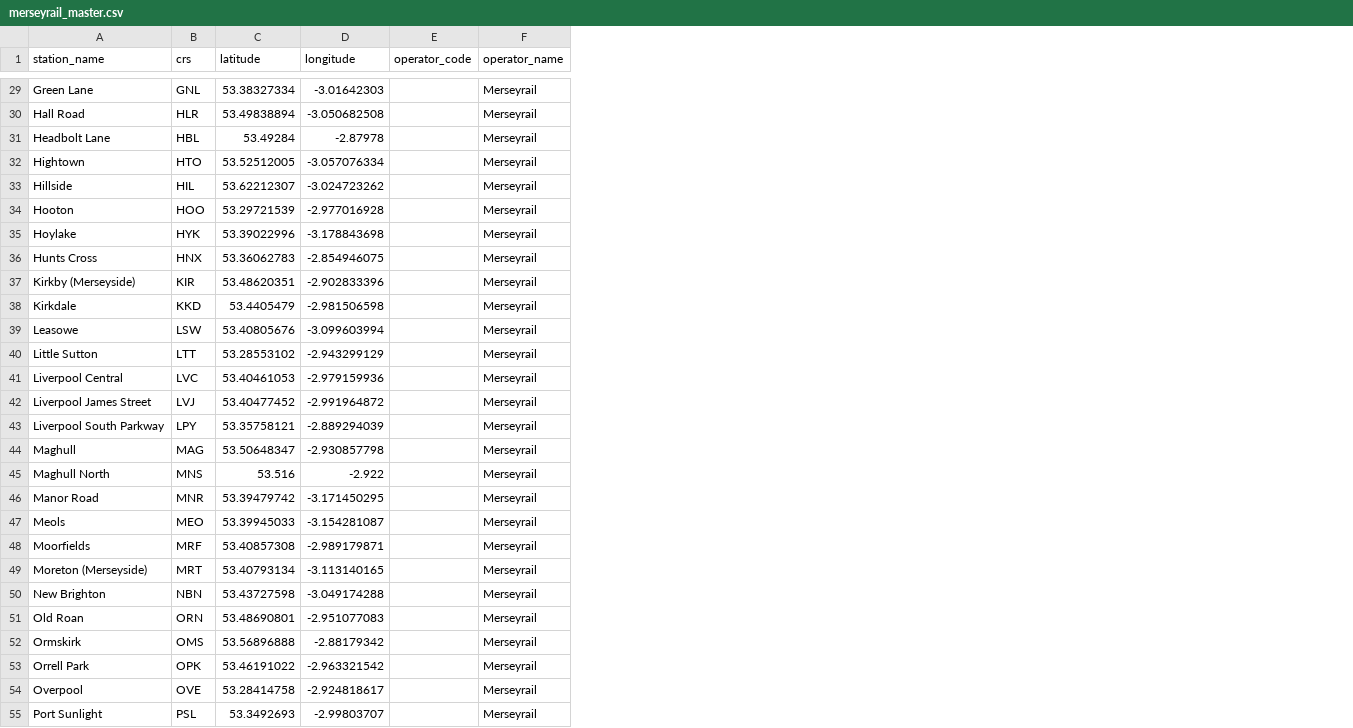
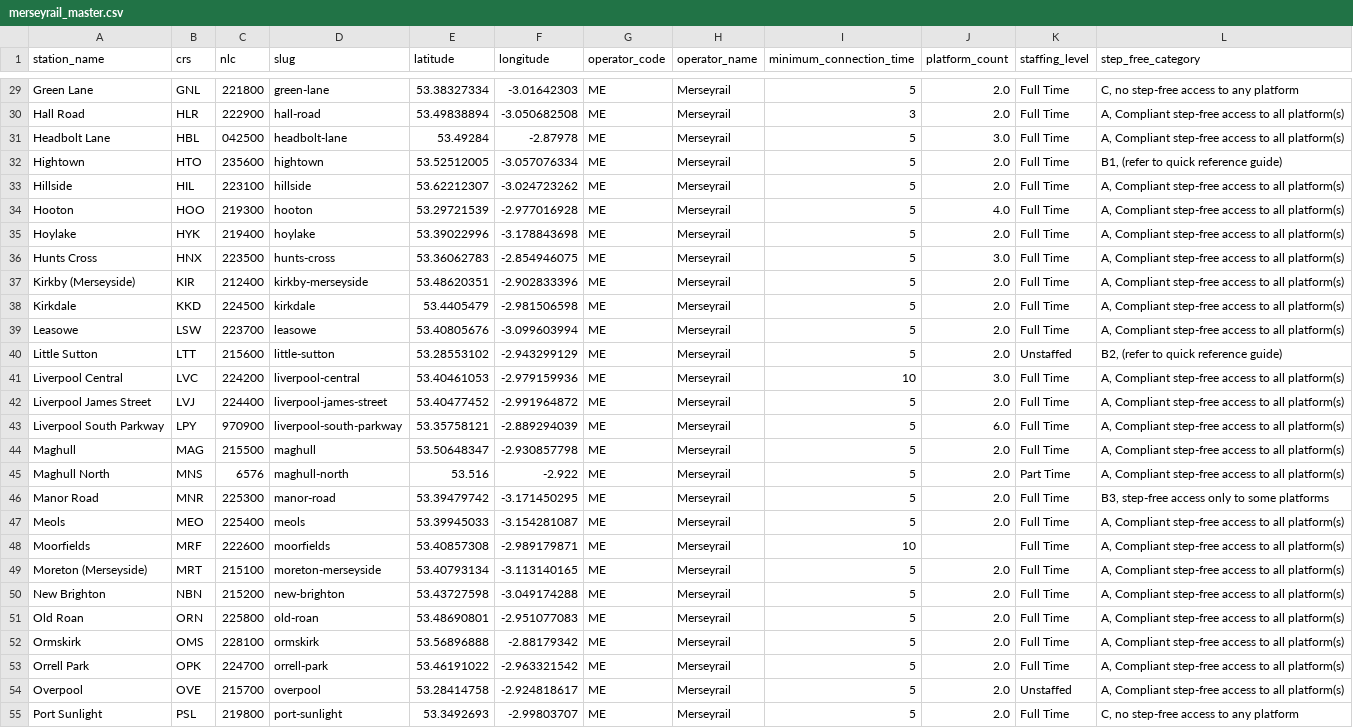
Before and after one commit to martintreforedwards-star/playtheroute, a CSV file: data/Merseyrail/merseyrail_master.csv, drawn as a sheet; only a part is shown, gaps mark what is left out; addresses are those after the commit; the diff covers the shown part only; the diff names each change by its address in the sheet, - before the commit and + after, or states it on an @@ line.

Commit message:
Builder Phase 3
Implemented generic network normalisation.
Added structural extraction from National Rail Knowledgebase.
Master datasets now include identity, operator, accessibility and platform metadata.

```diff
--- a/data/Merseyrail/merseyrail_master.csv
+++ b/data/Merseyrail/merseyrail_master.csv
+column C (nlc), rows 29-55: 221800 | 222900 | 042500 | 235600 | 223100 | 219300 | 219400 | 223500 | 212400 | 224500 | 223700 | 215600 | 224200 | 224400 | 970900 | 215500 | 6576 | 225300 | 225400 | 222600 | 215100 | 215200 | 225800 | 228100 | 224700 | 215700 | 219800
+column D (slug), rows 29-55: green-lane | hall-road | headbolt-lane | hightown | hillside | hooton | hoylake | hunts-cross | kirkby-merseyside | kirkdale | leasowe | little-sutton | liverpool-central | liverpool-james-street | liverpool-south-parkway | maghull | maghull-north | manor-road | meols | moorfields | moreton-merseyside | new-brighton | old-roan | ormskirk | orrell-park | overpool | port-sunlight
+column I (minimum_connection_time), rows 29-55: 5 | 3 | 5 | 5 | 5 | 5 | 5 | 5 | 5 | 5 | 5 | 5 | 10 | 5 | 5 | 5 | 5 | 5 | 5 | 10 | 5 | 5 | 5 | 5 | 5 | 5 | 5
+column J (platform_count), rows 29-55: 2.0 | 2.0 | 3.0 | 2.0 | 2.0 | 4.0 | 2.0 | 3.0 | 2.0 | 2.0 | 2.0 | 2.0 | 3.0 | 2.0 | 6.0 | 2.0 | 2.0 | 2.0 | 2.0 |  | 2.0 | 2.0 | 2.0 | 2.0 | 2.0 | 2.0 | 2.0
+column K (staffing_level), rows 29-55: Full Time | Full Time | Full Time | Full Time | Full Time | Full Time | Full Time | Full Time | Full Time | Full Time | Full Time | Unstaffed | Full Time | Full Time | Full Time | Full Time | Part Time | Full Time | Full Time | Full Time | Full Time | Full Time | Full Time | Full Time | Full Time | Unstaffed | Full Time
+column L (step_free_category), rows 29-55: C, no step-free access to any platform | A, Compliant step-free access to all platform(s) | A, Compliant step-free access to all platform(s) | B1, (refer to quick reference guide) | A, Compliant step-free access to all platform(s) | A, Compliant step-free access to all platform(s) | A, Compliant step-free access to all platform(s) | A, Compliant step-free access to all platform(s) | A, Compliant step-free access to all platform(s) | A, Compliant step-free access to all platform(s) | A, Compliant step-free access to all platform(s) | B2, (refer to quick reference guide) | A, Compliant step-free access to all platform(s) | A, Compliant step-free access to all platform(s) | A, Compliant step-free access to all platform(s) | A, Compliant step-free access to all platform(s) | A, Compliant step-free access to all platform(s) | B3, step-free access only to some platforms | A, Compliant step-free access to all platform(s) | A, Compliant step-free access to all platform(s) | A, Compliant step-free access to all platform(s) | A, Compliant step-free access to all platform(s) | A, Compliant step-free access to all platform(s) | A, Compliant step-free access to all platform(s) | A, Compliant step-free access to all platform(s) | A, Compliant step-free access to all platform(s) | C, no step-free access to any platform
-G29:G55 (operator_code): (empty)
+G29:G55 (operator_code): ME
```
Also changed, not shown: 40 edited cells elsewhere in this file, 1 other file.
